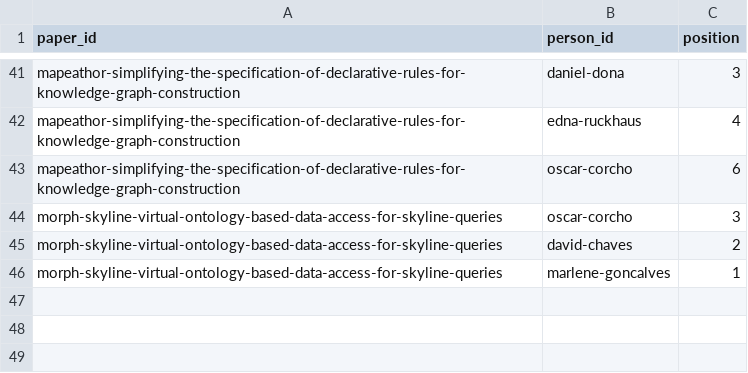
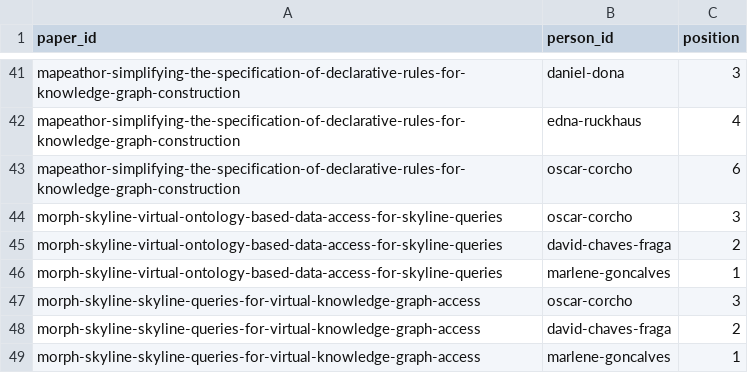
Before and after one commit to oeg-upm/morph-website, a CSV file: obda/files/papers_people.csv, drawn as a sheet; only a part is shown, gaps mark what is left out.

```diff
--- a/obda/files/papers_people.csv
+++ b/obda/files/papers_people.csv
@@ -44,3 +44,6 @@ paper_id,person_id,position
 "morph-skyline-virtual-ontology-based-data-access-for-skyline-queries","oscar-corcho",3
-"morph-skyline-virtual-ontology-based-data-access-for-skyline-queries","david-chaves",2
+"morph-skyline-virtual-ontology-based-data-access-for-skyline-queries","david-chaves-fraga",2
 "morph-skyline-virtual-ontology-based-data-access-for-skyline-queries","marlene-goncalves",1
+"morph-skyline-skyline-queries-for-virtual-knowledge-graph-access","oscar-corcho",3
+"morph-skyline-skyline-queries-for-virtual-knowledge-graph-access","david-chaves-fraga",2
+"morph-skyline-skyline-queries-for-virtual-knowledge-graph-access","marlene-goncalves",1
```
Also changed, not shown: obda/files/paper.csv, obda/files/papers_tools.csv, 5 other files.
